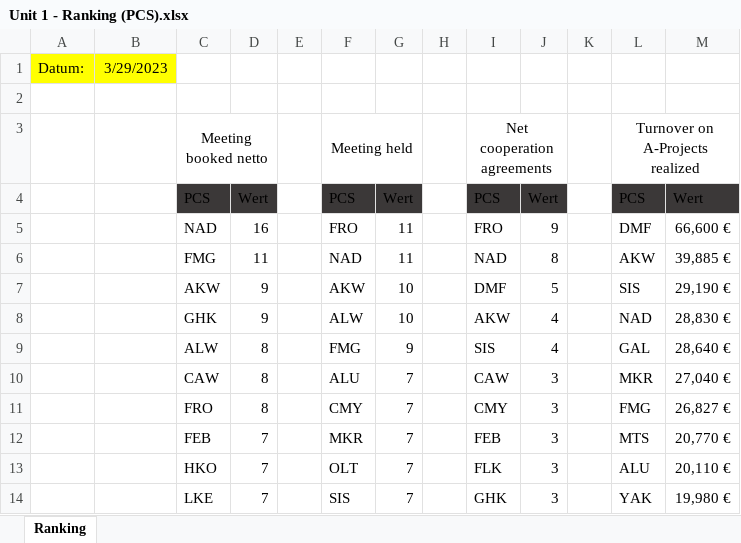
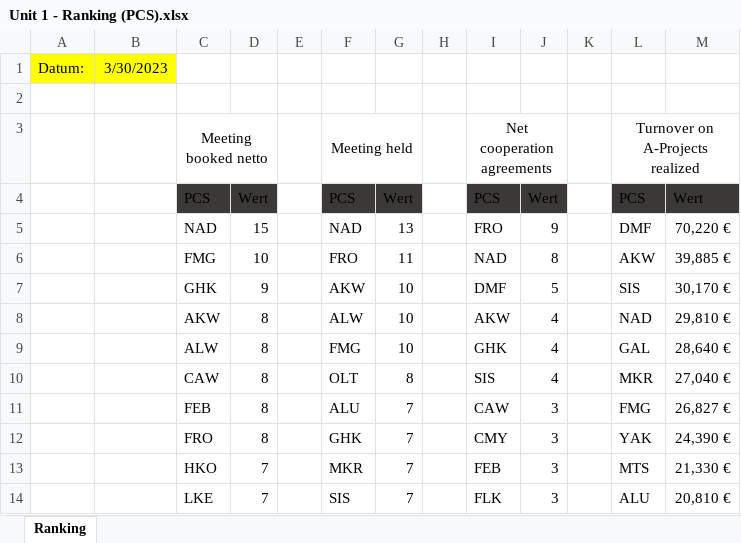
Before and after one commit to gab-lue/dashbd, an Excel workbook: Unit 1 - Ranking (PCS).xlsx, sheet Ranking, drawn as a sheet; only a part is shown; values as stored, in another font and other column widths than the file's, no borders; removed rows and columns are numbered as before the commit, all else as after; the diff covers the shown part only; the diff names each change by its address in the sheet, - before the commit and + after, or states it on an @@ line.

Commit message:
Add files via upload

```diff
--- a/Unit 1 - Ranking (PCS).xlsx (sheet Ranking)
+++ b/Unit 1 - Ranking (PCS).xlsx (sheet Ranking)
-B1: 3/29/2023
+B1: 3/30/2023
-D5: 16
+D5: 15
-F5: FRO
+F5: NAD
-G5: 11
+G5: 13
-M5: 66,600 €
+M5: 70,220 €
-D6: 11
+D6: 10
-F6: NAD
+F6: FRO
-C7: AKW
+C7: GHK
-M7: 29,190 €
+M7: 30,170 €
-C8: GHK
+C8: AKW
-D8: 9
+D8: 8
-M8: 28,830 €
+M8: 29,810 €
-G9: 9
+G9: 10
-I9: SIS
+I9: GHK
-F10: ALU
+F10: OLT
-G10: 7
+G10: 8
-I10: CAW
+I10: SIS
-J10: 3
+J10: 4
+row 11:  |  | FEB | 8 |  | ALU | 7 |  | CAW | 3 |  | FMG | 26,827 €
-F12: CMY
+F12: GHK
-L12: FMG
+L12: YAK
-M12: 26,827 €
+M12: 24,390 €
-row 12:  |  | FEB | 7 |  | MKR | 7 |  | FEB | 3 |  | MTS | 20,770 €
-F13: OLT
+F13: MKR
-I13: FLK
+I13: FEB
-L13: ALU
+L13: MTS
-M13: 20,110 €
+M13: 21,330 €
-I14: GHK
+I14: FLK
-L14: YAK
+L14: ALU
-M14: 19,980 €
+M14: 20,810 €
```
Also changed, not shown: 3 added rows, 3 removed rows and 43 edited cells elsewhere in this sheet, formulas that keep their value.
